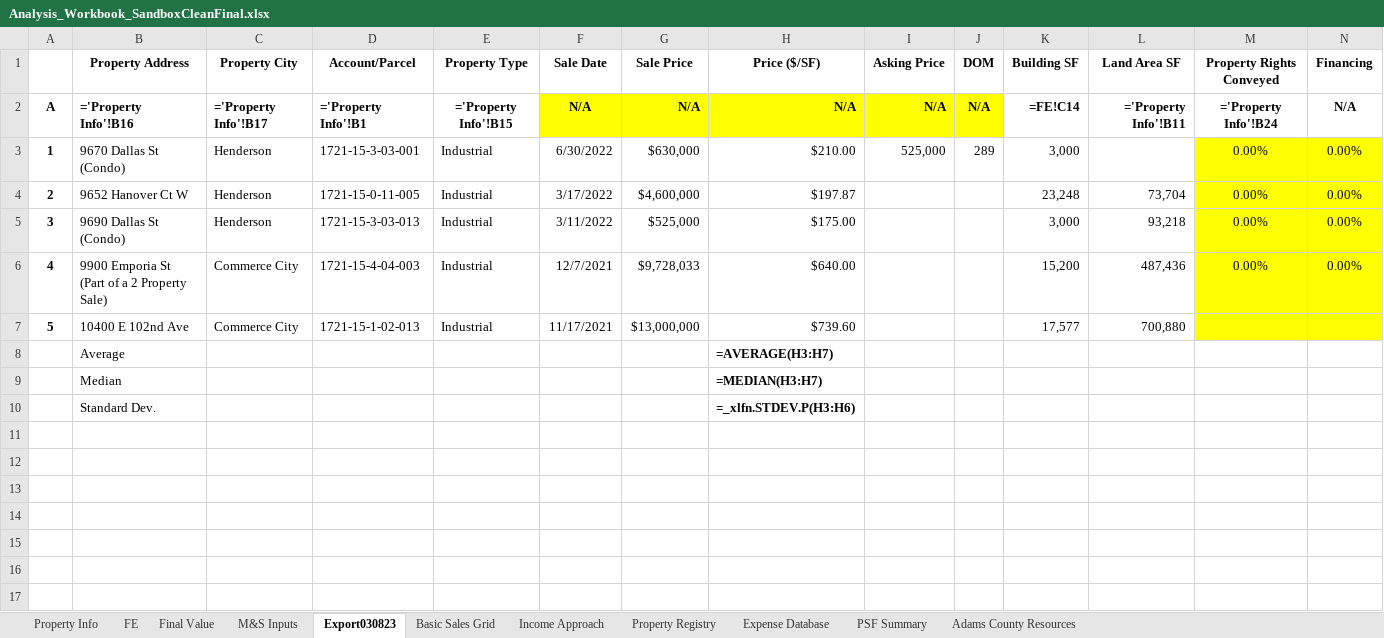
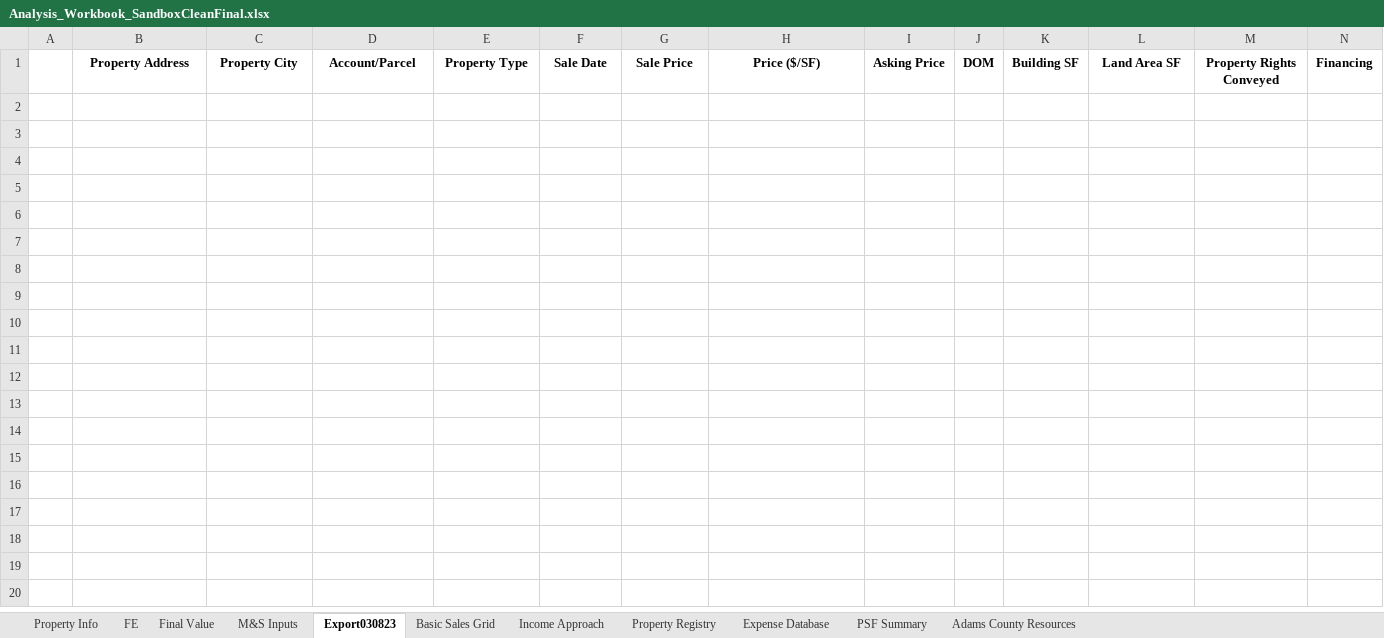
Before and after one commit to shaqnd/Workbook-Optimization-, an Excel workbook: Analysis_Workbook_SandboxCleanFinal.xlsx, sheet Export030823, drawn as a sheet; only a part is shown; values as stored, in another font and other column widths than the file's, no borders; formulas without a stored value are shown as written; rows hold the shown columns only; the diff names each change by its address in the sheet, - before the commit and + after, or states it on an @@ line.

```diff
--- a/Analysis_Workbook_SandboxCleanFinal.xlsx (sheet Export030823)
+++ b/Analysis_Workbook_SandboxCleanFinal.xlsx (sheet Export030823)
-row 2: A | ='Property Info'!B16 | ='Property Info'!B17 | ='Property Info'!B1 | ='Property Info'!B15 | N/A | N/A | N/A | N/A | N/A | =FE!C14 | ='Property Info'!B11 | ='Property Info'!B24 | N/A
-row 3: 1 | 9670 Dallas St (Condo) | Henderson | 1721-15-3-03-001 | Industrial | 6/30/2022 | $630,000 | $210.00 | 525,000 | 289 | 3,000 |  | 0.00% | 0.00%
-row 4: 2 | 9652 Hanover Ct W | Henderson | 1721-15-0-11-005 | Industrial | 3/17/2022 | $4,600,000 | $197.87 |  |  | 23,248 | 73,704 | 0.00% | 0.00%
-row 5: 3 | 9690 Dallas St (Condo) | Henderson | 1721-15-3-03-013 | Industrial | 3/11/2022 | $525,000 | $175.00 |  |  | 3,000 | 93,218 | 0.00% | 0.00%
-row 6: 4 | 9900 Emporia St (Part of a 2 Property Sale) | Commerce City | 1721-15-4-04-003 | Industrial | 12/7/2021 | $9,728,033 | $640.00 |  |  | 15,200 | 487,436 | 0.00% | 0.00%
-row 7: 5 | 10400 E 102nd Ave | Commerce City | 1721-15-1-02-013 | Industrial | 11/17/2021 | $13,000,000 | $739.60 |  |  | 17,577 | 700,880
-row 8:  | Average |  |  |  |  |  | =AVERAGE(H3:H7)
-row 9:  | Median |  |  |  |  |  | =MEDIAN(H3:H7)
-row 10:  | Standard Dev. |  |  |  |  |  | =_xlfn.STDEV.P(H3:H6)
-row 11: (empty)
-row 12: (empty)
-row 13: (empty)
-row 14: (empty)
-row 15: (empty)
-row 16: (empty)
-row 17: (empty)
```
Also changed, not shown: sheet M&S Inputs, sheet Property Info, sheet FE, sheet Income Approach, sheet Basic Sales Grid, sheet Final Value, hidden cells.
